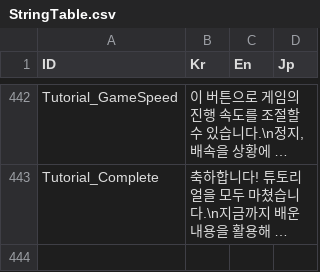
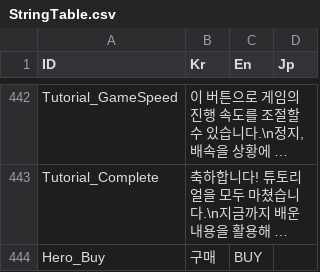
Before and after one commit to Miniro9322/TeamProject, a CSV file: Assets/Resources/DataTable/StringTable.csv, drawn as a sheet; only a part is shown, gaps mark what is left out; long unchanged cells end in …; the diff names each change by its address in the sheet, - before the commit and + after, or states it on an @@ line.

```diff
--- a/Assets/Resources/DataTable/StringTable.csv
+++ b/Assets/Resources/DataTable/StringTable.csv
+row 444: Hero_Buy | 구매 | BUY
```
Also changed, not shown: 19 other files.
